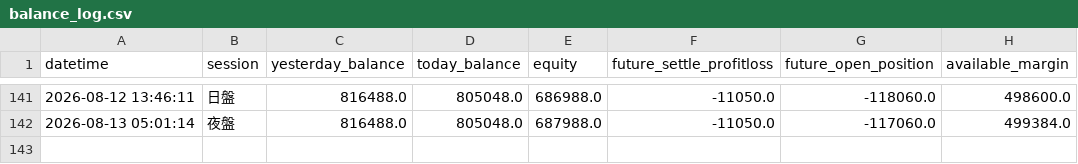
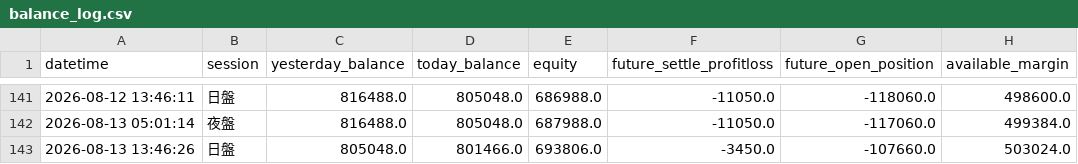
Before and after one commit to KevinYang515/trading-dashboard, a CSV file: logs/balance_log.csv, drawn as a sheet; only a part is shown, gaps mark what is left out; the diff names each change by its address in the sheet, - before the commit and + after, or states it on an @@ line.

Commit message:
balance: 2026-08-13 13:46:26

```diff
--- a/logs/balance_log.csv
+++ b/logs/balance_log.csv
+row 143: 2026-08-13 13:46:26 | 日盤 | 805048.0 | 801466.0 | 693806.0 | -3450.0 | -107660.0 | 503024.0
```
